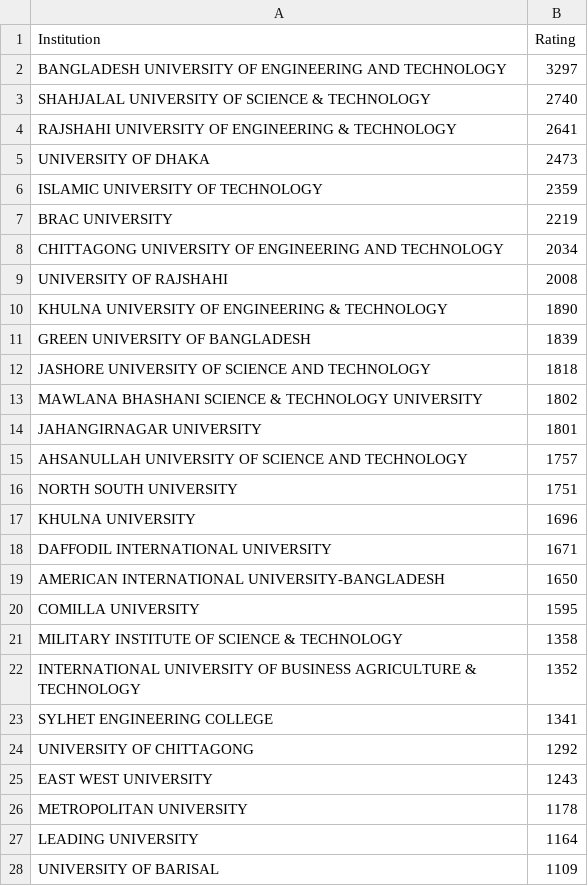
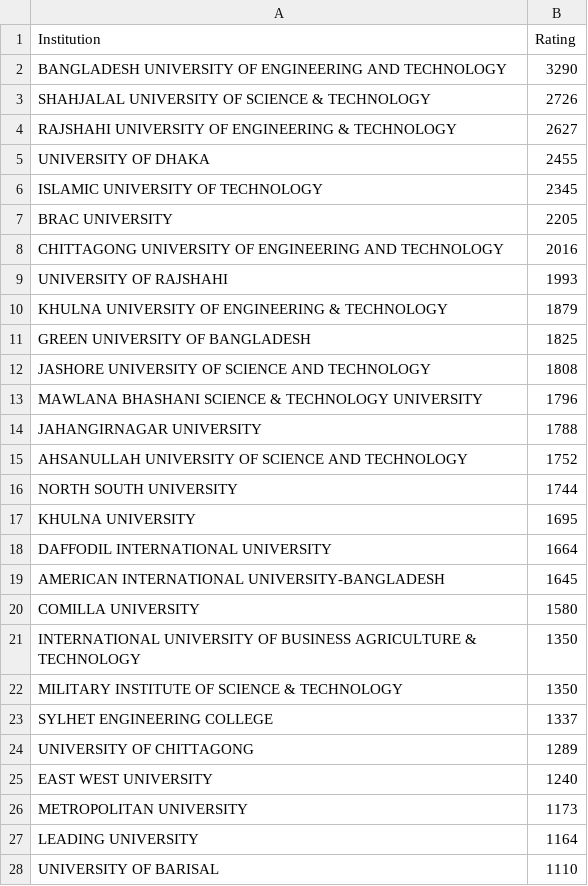
Before and after one commit to infi9itea/Biscuit-Rating, a CSV file: rating_calculator/output/latest_ratings.csv, drawn as a sheet; only a part is shown; the diff covers the shown part only.

```diff
--- a/rating_calculator/output/latest_ratings.csv
+++ b/rating_calculator/output/latest_ratings.csv
@@ -1,28 +1,28 @@
 Institution,Rating
-BANGLADESH UNIVERSITY OF ENGINEERING AND TECHNOLOGY,3297
-SHAHJALAL UNIVERSITY OF SCIENCE & TECHNOLOGY,2740
-RAJSHAHI UNIVERSITY OF ENGINEERING & TECHNOLOGY,2641
-UNIVERSITY OF DHAKA,2473
-ISLAMIC UNIVERSITY OF TECHNOLOGY,2359
-BRAC UNIVERSITY,2219
-CHITTAGONG UNIVERSITY OF ENGINEERING AND TECHNOLOGY,2034
-UNIVERSITY OF RAJSHAHI,2008
-KHULNA UNIVERSITY OF ENGINEERING & TECHNOLOGY,1890
-GREEN UNIVERSITY OF BANGLADESH,1839
-JASHORE UNIVERSITY OF SCIENCE AND TECHNOLOGY,1818
-MAWLANA BHASHANI SCIENCE & TECHNOLOGY UNIVERSITY,1802
-JAHANGIRNAGAR UNIVERSITY,1801
-AHSANULLAH UNIVERSITY OF SCIENCE AND TECHNOLOGY,1757
-NORTH SOUTH UNIVERSITY,1751
-KHULNA UNIVERSITY,1696
-DAFFODIL INTERNATIONAL UNIVERSITY,1671
-AMERICAN INTERNATIONAL UNIVERSITY-BANGLADESH,1650
-COMILLA UNIVERSITY,1595
-MILITARY INSTITUTE OF SCIENCE & TECHNOLOGY,1358
-INTERNATIONAL UNIVERSITY OF BUSINESS AGRICULTURE & TECHNOLOGY,1352
-SYLHET ENGINEERING COLLEGE,1341
-UNIVERSITY OF CHITTAGONG,1292
-EAST WEST UNIVERSITY,1243
-METROPOLITAN UNIVERSITY,1178
+BANGLADESH UNIVERSITY OF ENGINEERING AND TECHNOLOGY,3290
+SHAHJALAL UNIVERSITY OF SCIENCE & TECHNOLOGY,2726
+RAJSHAHI UNIVERSITY OF ENGINEERING & TECHNOLOGY,2627
+UNIVERSITY OF DHAKA,2455
+ISLAMIC UNIVERSITY OF TECHNOLOGY,2345
+BRAC UNIVERSITY,2205
+CHITTAGONG UNIVERSITY OF ENGINEERING AND TECHNOLOGY,2016
+UNIVERSITY OF RAJSHAHI,1993
+KHULNA UNIVERSITY OF ENGINEERING & TECHNOLOGY,1879
+GREEN UNIVERSITY OF BANGLADESH,1825
+JASHORE UNIVERSITY OF SCIENCE AND TECHNOLOGY,1808
+MAWLANA BHASHANI SCIENCE & TECHNOLOGY UNIVERSITY,1796
+JAHANGIRNAGAR UNIVERSITY,1788
+AHSANULLAH UNIVERSITY OF SCIENCE AND TECHNOLOGY,1752
+NORTH SOUTH UNIVERSITY,1744
+KHULNA UNIVERSITY,1695
+DAFFODIL INTERNATIONAL UNIVERSITY,1664
+AMERICAN INTERNATIONAL UNIVERSITY-BANGLADESH,1645
+COMILLA UNIVERSITY,1580
+INTERNATIONAL UNIVERSITY OF BUSINESS AGRICULTURE & TECHNOLOGY,1350
+MILITARY INSTITUTE OF SCIENCE & TECHNOLOGY,1350
+SYLHET ENGINEERING COLLEGE,1337
+UNIVERSITY OF CHITTAGONG,1289
+EAST WEST UNIVERSITY,1240
+METROPOLITAN UNIVERSITY,1173
 LEADING UNIVERSITY,1164
-UNIVERSITY OF BARISAL,1109
+UNIVERSITY OF BARISAL,1110
```
Also changed, not shown: 3 added rows, 3 removed rows and 46 edited cells elsewhere in this file, rating_calculator/output/rating_rank_history.csv, rating_calculator/output/ratings_history.csv, 9 other files.
